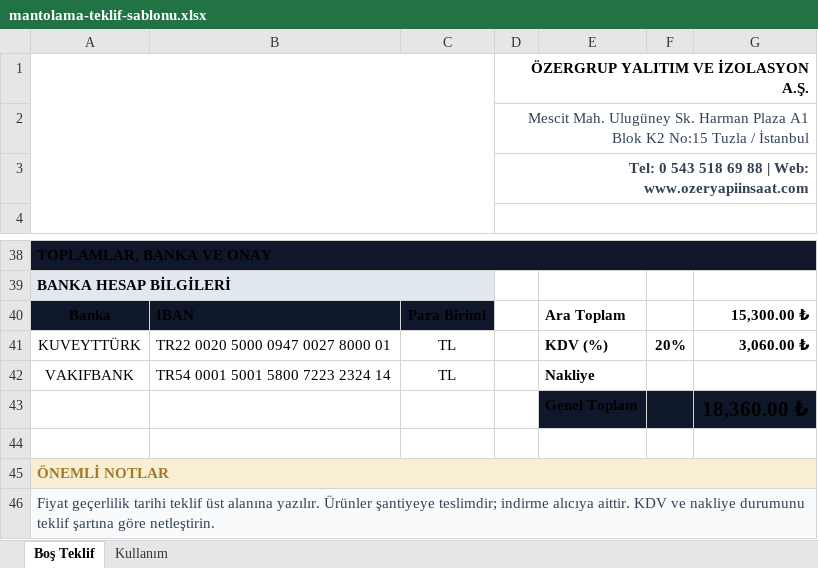
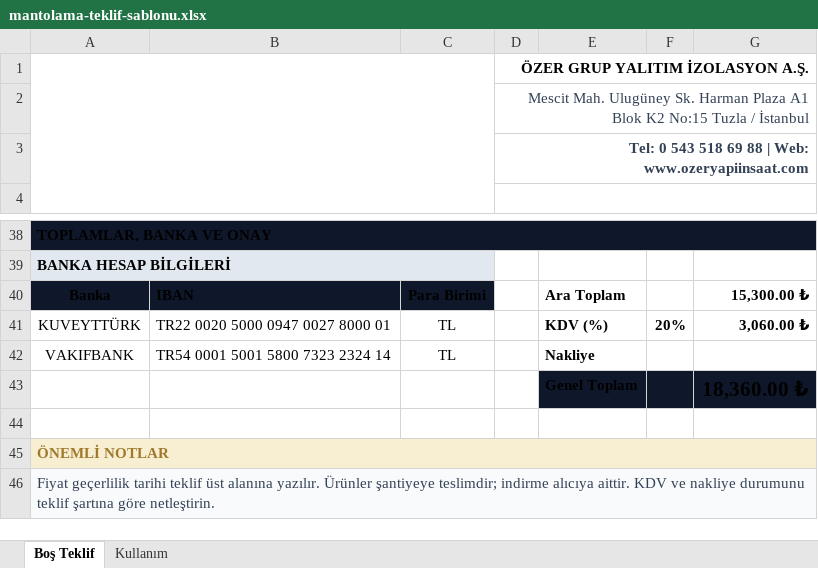
Before and after one commit to tasyunudepo/tasyunufiyatlari, an Excel workbook: public/templates/mantolama-teklif-sablonu.xlsx, sheet Boş Teklif, drawn as a sheet; only a part is shown, gaps mark what is left out; values as stored, in another font and other column widths than the file's, no borders; charts and pictures not drawn; the diff names each change by its address in the sheet, - before the commit and + after, or states it on an @@ line.

```diff
--- a/public/templates/mantolama-teklif-sablonu.xlsx (sheet Boş Teklif)
+++ b/public/templates/mantolama-teklif-sablonu.xlsx (sheet Boş Teklif)
-D1: ÖZERGRUP YALITIM VE İZOLASYON A.Ş.
+D1: ÖZER GRUP YALITIM İZOLASYON A.Ş.
-B42: TR54 0001 5001 5800 7223 2324 14
+B42: TR54 0001 5001 5800 7323 2324 14
```
Also changed, not shown: 10 other files.
